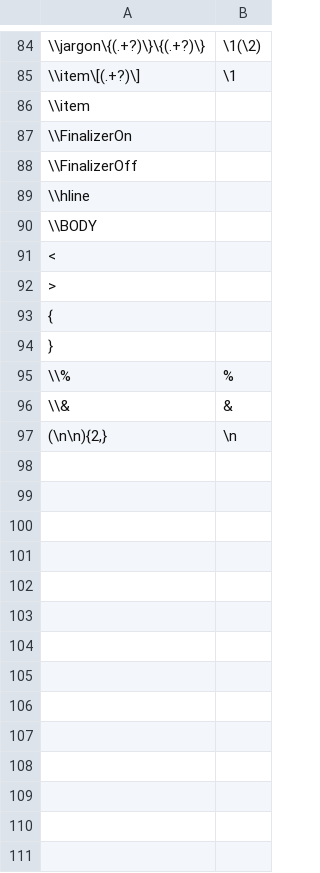
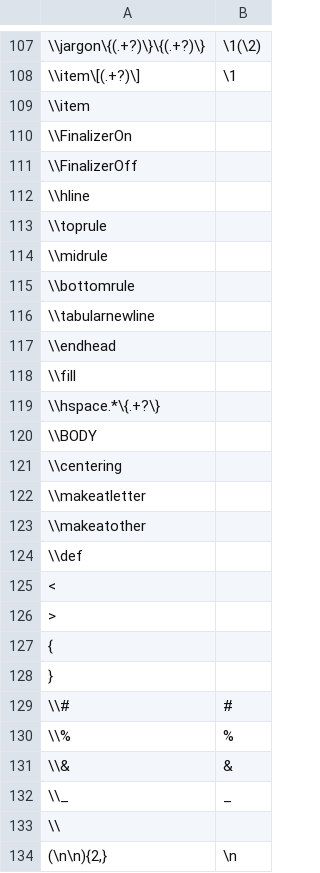
Before and after one commit to YiHoze/bin, a CSV file: tex.csv, drawn as a sheet; only a part is shown, gaps mark what is left out; the diff covers the shown part only; the diff names each change by its address in the sheet, - before the commit and + after, or states it on an @@ line.

```diff
--- a/tex.csv
+++ b/tex.csv
+row 113: \\toprule
+row 114: \\midrule
+row 115: \\bottomrule
+row 116: \\tabularnewline
+row 117: \\endhead
+row 118: \\fill
+row 119: \\hspace.*\{.+?\}
+row 121: \\centering
+row 122: \\makeatletter
+row 123: \\makeatother
+row 124: \\def
+row 129: \\# | #
+row 132: \\_ | _
+row 133: \\
```
Also changed, not shown: 23 added rows and 1 edited cell elsewhere in this file, 18 other files.
